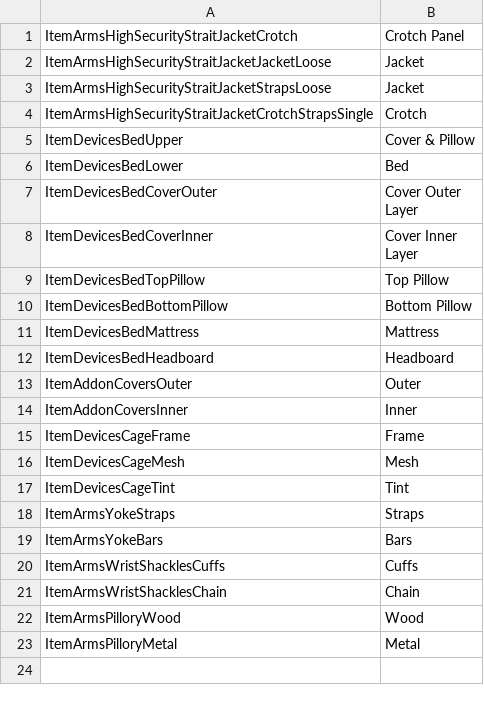
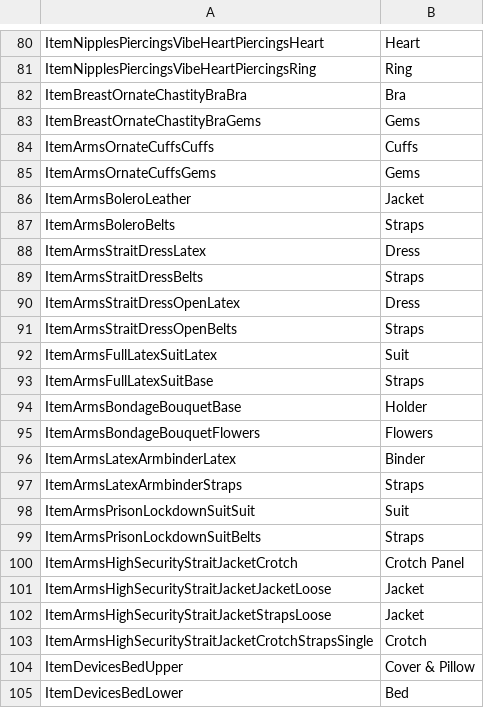
Before and after one commit to elliesec/Bondage-College, a CSV file: BondageClub/Assets/Female3DCG/LayerNames.csv, drawn as a sheet; only a part is shown, gaps mark what is left out; the shorter side is filled out with more unchanged rows; the diff covers the shown part only.

Commit message:
Adds multi-colour support for lots of existing items

```diff
--- a/BondageClub/Assets/Female3DCG/LayerNames.csv
+++ b/BondageClub/Assets/Female3DCG/LayerNames.csv
@@ -1 +80,21 @@
+ItemNipplesPiercingsVibeHeartPiercingsHeart,Heart
+ItemNipplesPiercingsVibeHeartPiercingsRing,Ring
+ItemBreastOrnateChastityBraBra,Bra
+ItemBreastOrnateChastityBraGems,Gems
+ItemArmsOrnateCuffsCuffs,Cuffs
+ItemArmsOrnateCuffsGems,Gems
+ItemArmsBoleroLeather,Jacket
+ItemArmsBoleroBelts,Straps
+ItemArmsStraitDressLatex,Dress
+ItemArmsStraitDressBelts,Straps
+ItemArmsStraitDressOpenLatex,Dress
+ItemArmsStraitDressOpenBelts,Straps
+ItemArmsFullLatexSuitLatex,Suit
+ItemArmsFullLatexSuitBase,Straps
+ItemArmsBondageBouquetBase,Holder
+ItemArmsBondageBouquetFlowers,Flowers
+ItemArmsLatexArmbinderLatex,Binder
+ItemArmsLatexArmbinderStraps,Straps
+ItemArmsPrisonLockdownSuitSuit,Suit
+ItemArmsPrisonLockdownSuitBelts,Straps
 ItemArmsHighSecurityStraitJacketCrotch,Crotch Panel
```
Also changed, not shown: 79 added rows elsewhere in this file, 1 other file.
